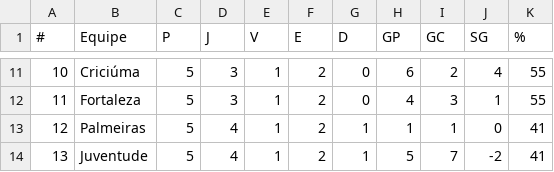
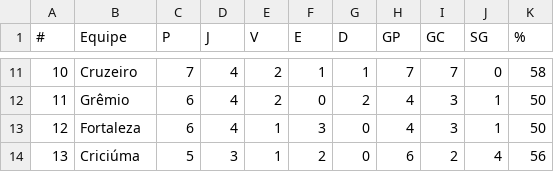
Before and after one commit to supermms/Previsao-Brasileirao, a CSV file: classificacao.csv, drawn as a sheet; only a part is shown, gaps mark what is left out; the diff covers the shown part only.

```diff
--- a/classificacao.csv
+++ b/classificacao.csv
@@ -11,4 +11,4 @@
-10;Criciúma;5;3;1;2;0;6;2;4;55
-11;Fortaleza;5;3;1;2;0;4;3;1;55
-12;Palmeiras;5;4;1;2;1;1;1;0;41
-13;Juventude;5;4;1;2;1;5;7;-2;41
+10;Cruzeiro;7;4;2;1;1;7;7;0;58
+11;Grêmio;6;4;2;0;2;4;3;1;50
+12;Fortaleza;6;4;1;3;0;4;3;1;50
+13;Criciúma;5;3;1;2;0;6;2;4;56
```
Also changed, not shown: 106 edited cells elsewhere in this file, partidas.csv, powerranking.csv, 2 other files.
